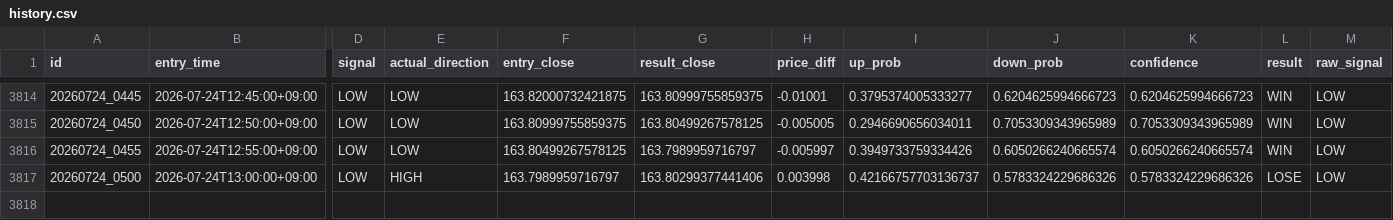
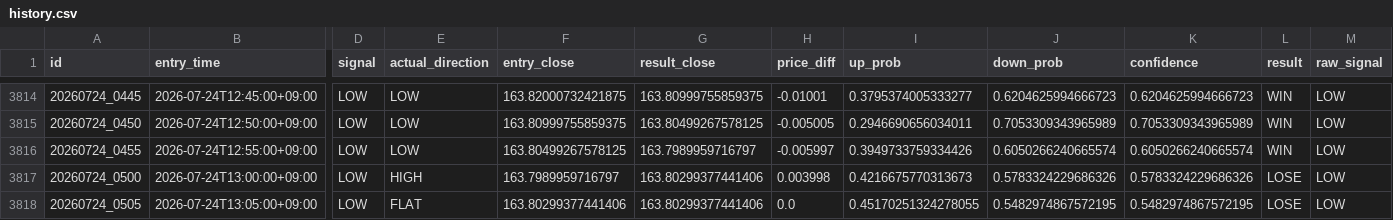
Before and after one commit to jv8gbf476b-ctrl/BO_AI_5M, a CSV file: history.csv, drawn as a sheet; only a part is shown, gaps mark what is left out; rows hold the shown columns only; the diff names each change by its address in the sheet, - before the commit and + after, or states it on an @@ line.

```diff
--- a/history.csv
+++ b/history.csv
-I3817 (up_prob): 0.42166757703136737
+I3817 (up_prob): 0.4216675770313673
+row 3818: 20260724_0505 | 2026-07-24T13:05:00+09:00 | LOW | FLAT | 163.80299377441406 | 163.80299377441406 | 0.0 | 0.45170251324278055 | 0.5482974867572195 | 0.5482974867572195 | LOSE | LOW
```
Also changed, not shown: 1 other file.
